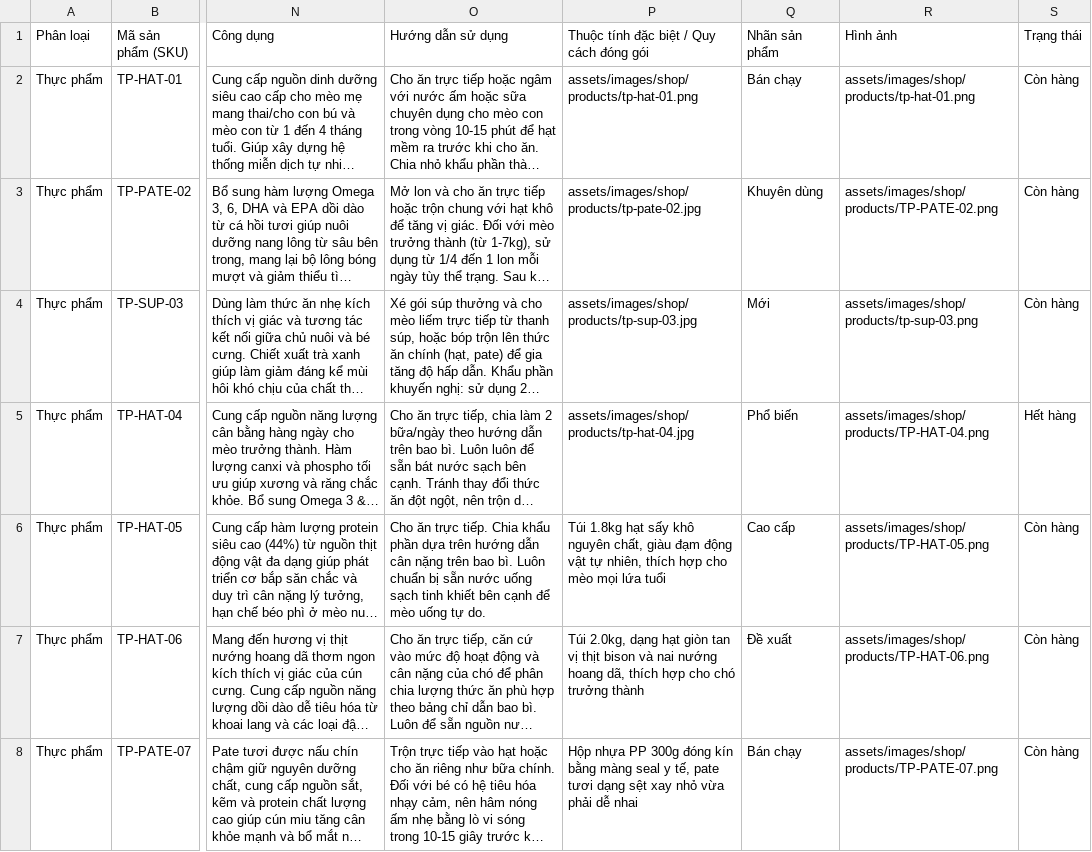
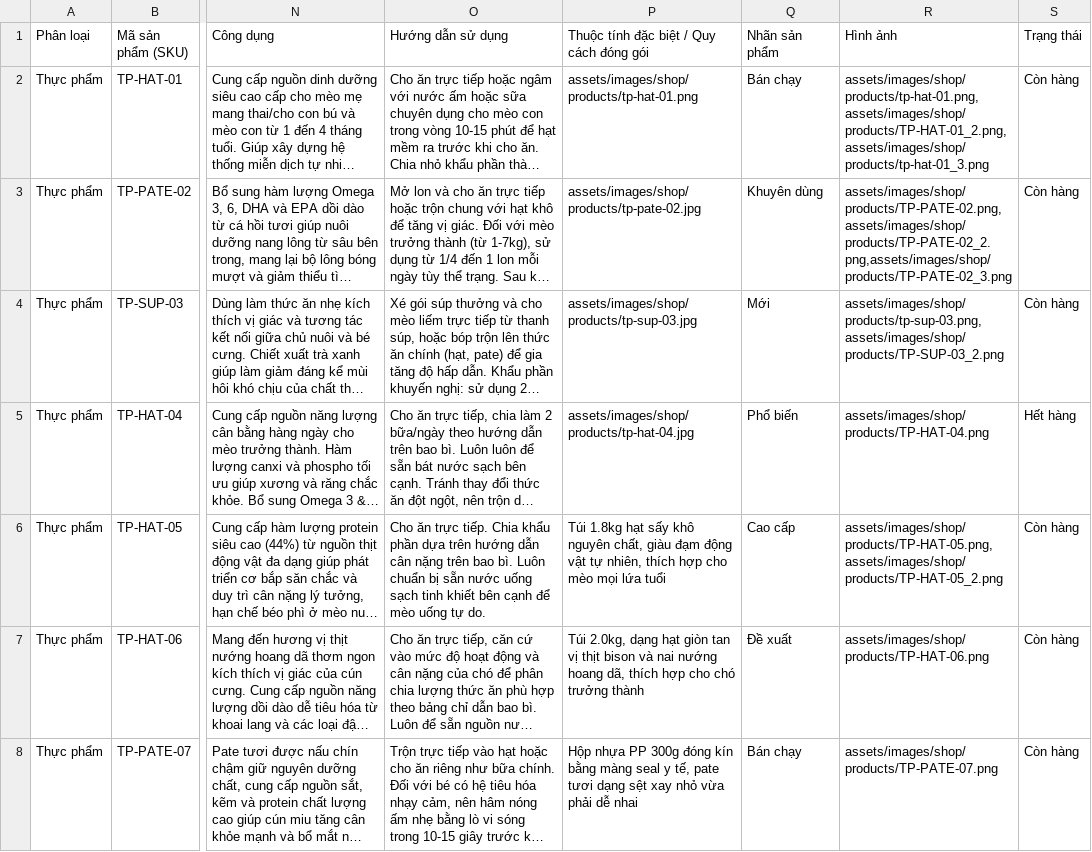
Before and after one commit to lleewyn/Pawpal, a CSV file: data/sanpham.csv, drawn as a sheet; only a part is shown, gaps mark what is left out; long unchanged cells end in …; the diff covers the shown part only; the diff names each change by its address in the sheet, - before the commit and + after, or states it on an @@ line.

Commit message:
Fix product detail gallery to use multiple images from data

```diff
--- a/data/sanpham.csv
+++ b/data/sanpham.csv
-R2 (Hình ảnh): assets/images/shop/products/tp-hat-01.png
+R2 (Hình ảnh): assets/images/shop/products/tp-hat-01.png,assets/images/shop/products/TP-HAT-01_2.png,assets/images/shop/products/tp-hat-01_3.png
-R3 (Hình ảnh): assets/images/shop/products/TP-PATE-02.png
+R3 (Hình ảnh): assets/images/shop/products/TP-PATE-02.png,assets/images/shop/products/TP-PATE-02_2.png,assets/images/shop/products/TP-PATE-02_3.png
-R4 (Hình ảnh): assets/images/shop/products/tp-sup-03.png
+R4 (Hình ảnh): assets/images/shop/products/tp-sup-03.png,assets/images/shop/products/TP-SUP-03_2.png
-R6 (Hình ảnh): assets/images/shop/products/TP-HAT-05.png
+R6 (Hình ảnh): assets/images/shop/products/TP-HAT-05.png,assets/images/shop/products/TP-HAT-05_2.png
```
Also changed, not shown: 12 edited cells elsewhere in this file, 1 other file.
